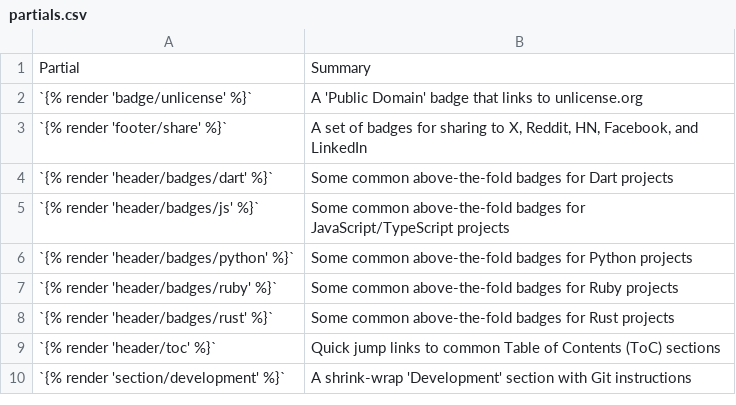
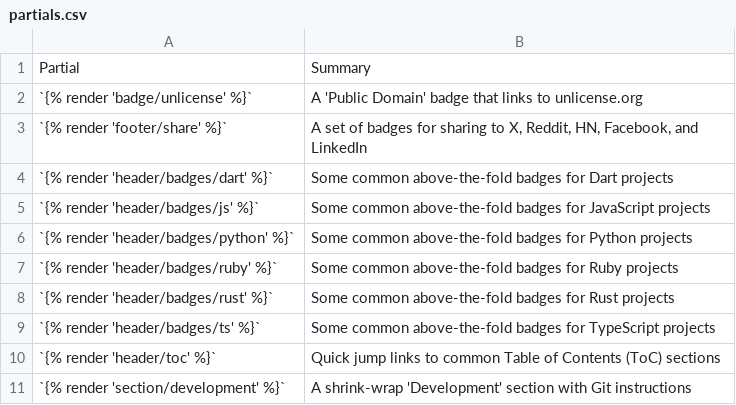
Before and after one commit to artob/readmer, a CSV file: data/partials.csv, drawn as a sheet.

```diff
--- a/data/partials.csv
+++ b/data/partials.csv
@@ -4,3 +4,3 @@ Partial,Summary
 `{% render 'header/badges/dart' %}`,"Some common above-the-fold badges for Dart projects"
-`{% render 'header/badges/js' %}`,"Some common above-the-fold badges for JavaScript/TypeScript projects"
+`{% render 'header/badges/js' %}`,"Some common above-the-fold badges for JavaScript projects"
 `{% render 'header/badges/python' %}`,"Some common above-the-fold badges for Python projects"
@@ -8,2 +8,3 @@ Partial,Summary
 `{% render 'header/badges/rust' %}`,"Some common above-the-fold badges for Rust projects"
+`{% render 'header/badges/ts' %}`,"Some common above-the-fold badges for TypeScript projects"
 `{% render 'header/toc' %}`,"Quick jump links to common Table of Contents (ToC) sections"
```
Also changed, not shown: data/properties/package.csv, data/variables.csv, 11 other files.
